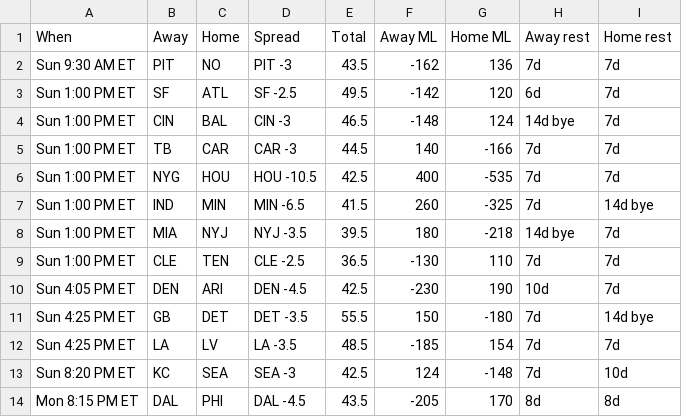
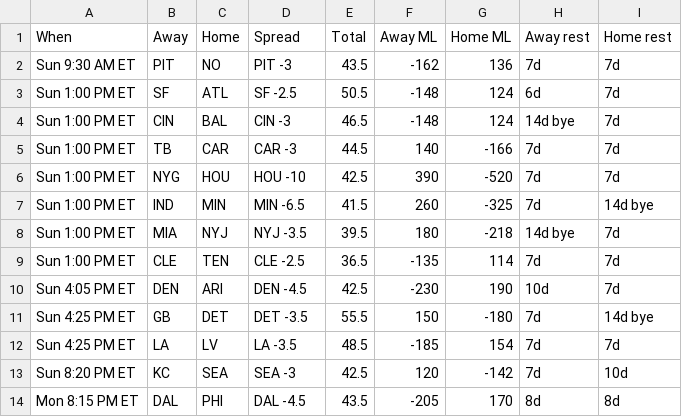
Before and after one commit to ECC370/stats, a CSV file: data/nfl_games.csv, drawn as a sheet; only a part is shown; the diff names each change by its address in the sheet, - before the commit and + after, or states it on an @@ line.

```diff
--- a/data/nfl_games.csv
+++ b/data/nfl_games.csv
-E3 (Total): 49.5
+E3 (Total): 50.5
-F3 (Away ML): -142
+F3 (Away ML): -148
-G3 (Home ML): 120
+G3 (Home ML): 124
-D6 (Spread): HOU -10.5
+D6 (Spread): HOU -10
-F6 (Away ML): 400
+F6 (Away ML): 390
-G6 (Home ML): -535
+G6 (Home ML): -520
-F9 (Away ML): -130
+F9 (Away ML): -135
-G9 (Home ML): 110
+G9 (Home ML): 114
-F13 (Away ML): 124
+F13 (Away ML): 120
-G13 (Home ML): -148
+G13 (Home ML): -142
```
Also changed, not shown: data/nba_games.csv, data/nba_injuries.csv, 4 other files.
